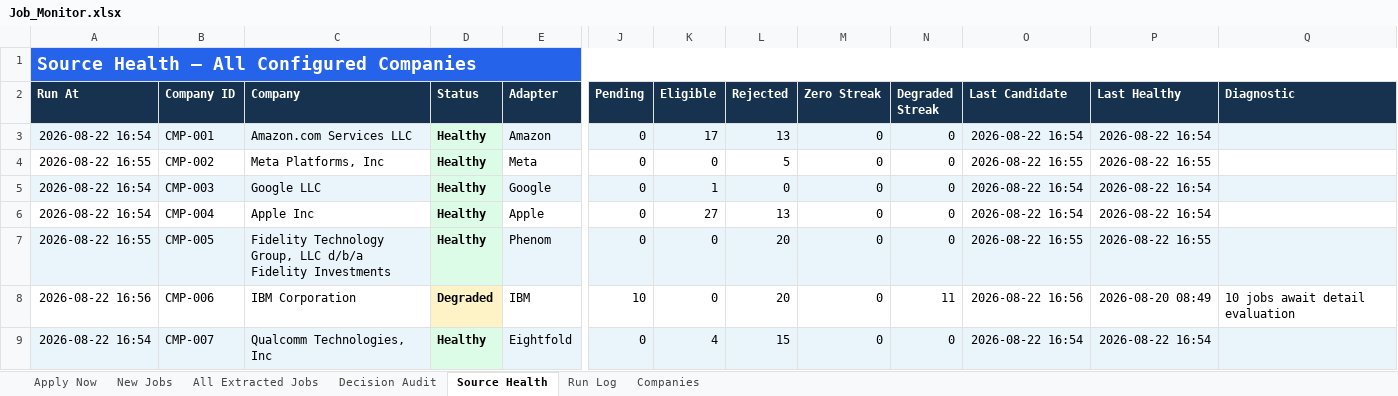
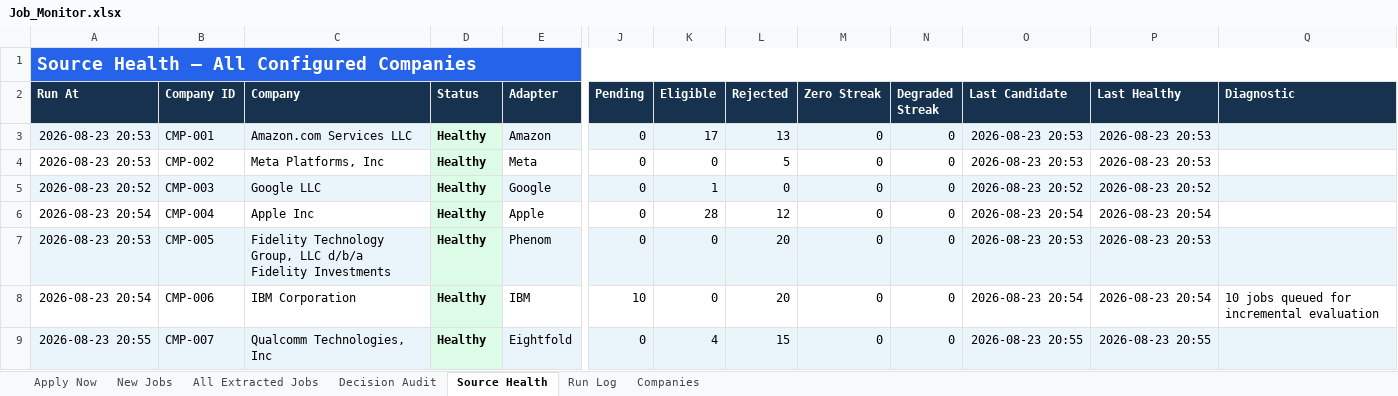
Before and after one commit to taran-dev4u/career-job-monitor, an Excel workbook: outputs/job-monitor/Job_Monitor.xlsx, sheet Source Health, drawn as a sheet; only a part is shown, gaps mark what is left out; values as stored, in another font and other column widths than the file's, no borders; table styles not drawn; the diff covers the shown part only; the diff names each change by its address in the sheet, - before the commit and + after, or states it on an @@ line.

```diff
--- a/outputs/job-monitor/Job_Monitor.xlsx (sheet Source Health)
+++ b/outputs/job-monitor/Job_Monitor.xlsx (sheet Source Health)
-A3 (Run At): 2026-08-22 16:54
+A3 (Run At): 2026-08-23 20:53
-O3 (Last Candidate): 2026-08-22 16:54
+O3 (Last Candidate): 2026-08-23 20:53
-P3 (Last Healthy): 2026-08-22 16:54
+P3 (Last Healthy): 2026-08-23 20:53
-A4 (Run At): 2026-08-22 16:55
+A4 (Run At): 2026-08-23 20:53
-O4 (Last Candidate): 2026-08-22 16:55
+O4 (Last Candidate): 2026-08-23 20:53
-P4 (Last Healthy): 2026-08-22 16:55
+P4 (Last Healthy): 2026-08-23 20:53
-A5 (Run At): 2026-08-22 16:54
+A5 (Run At): 2026-08-23 20:52
-O5 (Last Candidate): 2026-08-22 16:54
+O5 (Last Candidate): 2026-08-23 20:52
-P5 (Last Healthy): 2026-08-22 16:54
+P5 (Last Healthy): 2026-08-23 20:52
-A6 (Run At): 2026-08-22 16:54
+A6 (Run At): 2026-08-23 20:54
-K6 (Eligible): 27
+K6 (Eligible): 28
-L6 (Rejected): 13
+L6 (Rejected): 12
-O6 (Last Candidate): 2026-08-22 16:54
+O6 (Last Candidate): 2026-08-23 20:54
-P6 (Last Healthy): 2026-08-22 16:54
+P6 (Last Healthy): 2026-08-23 20:54
-A7 (Run At): 2026-08-22 16:55
+A7 (Run At): 2026-08-23 20:53
-O7 (Last Candidate): 2026-08-22 16:55
+O7 (Last Candidate): 2026-08-23 20:53
-P7 (Last Healthy): 2026-08-22 16:55
+P7 (Last Healthy): 2026-08-23 20:53
-A8 (Run At): 2026-08-22 16:56
+A8 (Run At): 2026-08-23 20:54
-D8 (Status): Degraded
+D8 (Status): Healthy
-D8 fill: #FEF3C7
+D8 fill: #DCFCE7
-N8 (Degraded Streak): 11
+N8 (Degraded Streak): 0
-O8 (Last Candidate): 2026-08-22 16:56
+O8 (Last Candidate): 2026-08-23 20:54
-P8 (Last Healthy): 2026-08-20 08:49
+P8 (Last Healthy): 2026-08-23 20:54
-Q8 (Diagnostic): 10 jobs await detail evaluation
+Q8 (Diagnostic): 10 jobs queued for incremental evaluation
-A9 (Run At): 2026-08-22 16:54
+A9 (Run At): 2026-08-23 20:55
-O9 (Last Candidate): 2026-08-22 16:54
+O9 (Last Candidate): 2026-08-23 20:55
-P9 (Last Healthy): 2026-08-22 16:54
+P9 (Last Healthy): 2026-08-23 20:55
```
Also changed, not shown: 45 edited cells and cell formats elsewhere in this sheet, sheet Decision Audit, sheet All Extracted Jobs, sheet Apply Now, sheet Run Log, sheet New Jobs, 11 other files.
